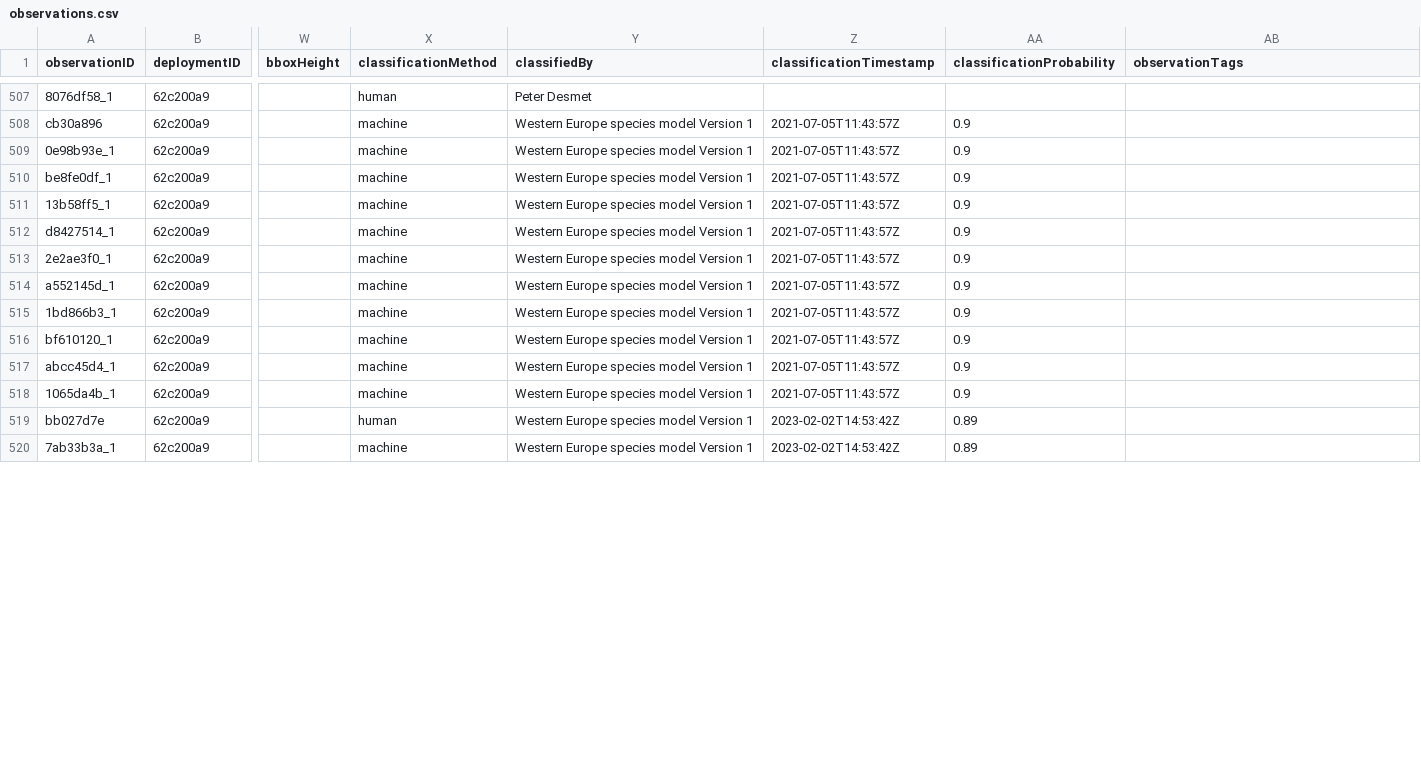
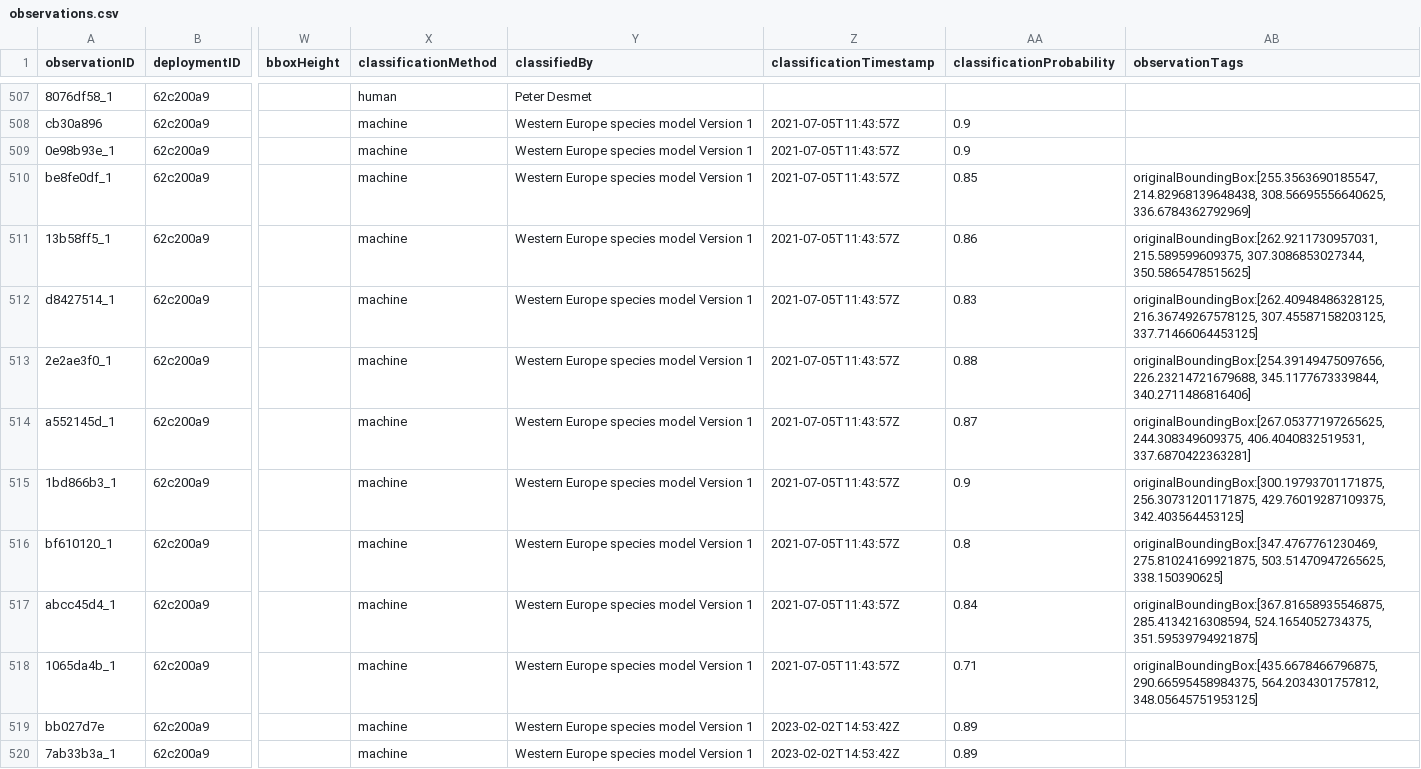
Before and after one commit to tdwg/camtrap-dp, a CSV file: example/observations.csv, drawn as a sheet; only a part is shown, gaps mark what is left out; the diff covers the shown part only; the diff names each change by its address in the sheet, - before the commit and + after, or states it on an @@ line.

Commit message:
Add bounding box (and probability) as recorded in Agouti

```diff
--- a/example/observations.csv
+++ b/example/observations.csv
-AA510 (classificationProbability): 0.9
+AA510 (classificationProbability): 0.85
-AB510 (observationTags): (empty)
+AB510 (observationTags): originalBoundingBox:[255.3563690185547, 214.82968139648438, 308.56695556640625, 336.6784362792969]
-AA511 (classificationProbability): 0.9
+AA511 (classificationProbability): 0.86
-AB511 (observationTags): (empty)
+AB511 (observationTags): originalBoundingBox:[262.9211730957031, 215.589599609375, 307.3086853027344, 350.5865478515625]
-AA512 (classificationProbability): 0.9
+AA512 (classificationProbability): 0.83
-AB512 (observationTags): (empty)
+AB512 (observationTags): originalBoundingBox:[262.40948486328125, 216.36749267578125, 307.45587158203125, 337.71466064453125]
-AA513 (classificationProbability): 0.9
+AA513 (classificationProbability): 0.88
-AB513 (observationTags): (empty)
+AB513 (observationTags): originalBoundingBox:[254.39149475097656, 226.23214721679688, 345.1177673339844, 340.2711486816406]
-AA514 (classificationProbability): 0.9
+AA514 (classificationProbability): 0.87
-AB514 (observationTags): (empty)
+AB514 (observationTags): originalBoundingBox:[267.05377197265625, 244.308349609375, 406.4040832519531, 337.6870422363281]
-AB515 (observationTags): (empty)
+AB515 (observationTags): originalBoundingBox:[300.19793701171875, 256.30731201171875, 429.76019287109375, 342.403564453125]
-AA516 (classificationProbability): 0.9
+AA516 (classificationProbability): 0.8
-AB516 (observationTags): (empty)
+AB516 (observationTags): originalBoundingBox:[347.4767761230469, 275.81024169921875, 503.51470947265625, 338.150390625]
-AA517 (classificationProbability): 0.9
+AA517 (classificationProbability): 0.84
-AB517 (observationTags): (empty)
+AB517 (observationTags): originalBoundingBox:[367.81658935546875, 285.4134216308594, 524.1654052734375, 351.59539794921875]
-AA518 (classificationProbability): 0.9
+AA518 (classificationProbability): 0.71
-AB518 (observationTags): (empty)
+AB518 (observationTags): originalBoundingBox:[435.6678466796875, 290.66595458984375, 564.2034301757812, 348.05645751953125]
-X519 (classificationMethod): human
+X519 (classificationMethod): machine
```
Also changed, not shown: 9 edited cells elsewhere in this file.
